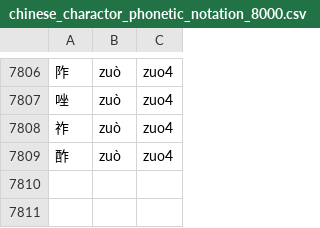
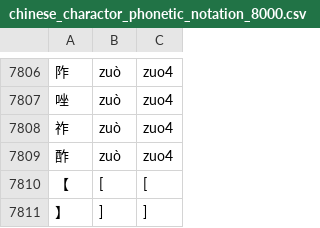
Before and after one commit to artemisia/chinese_charactor, a CSV file: chinese_charactor_phonetic_notation_8000.csv, drawn as a sheet; only a part is shown, gaps mark what is left out.

Commit message:
add 【】

```diff
--- a/chinese_charactor_phonetic_notation_8000.csv
+++ b/chinese_charactor_phonetic_notation_8000.csv
@@ -7809 +7809,3 @@
 酢, zuò, zuo4
+【, [, [
+】, ], ]
```
